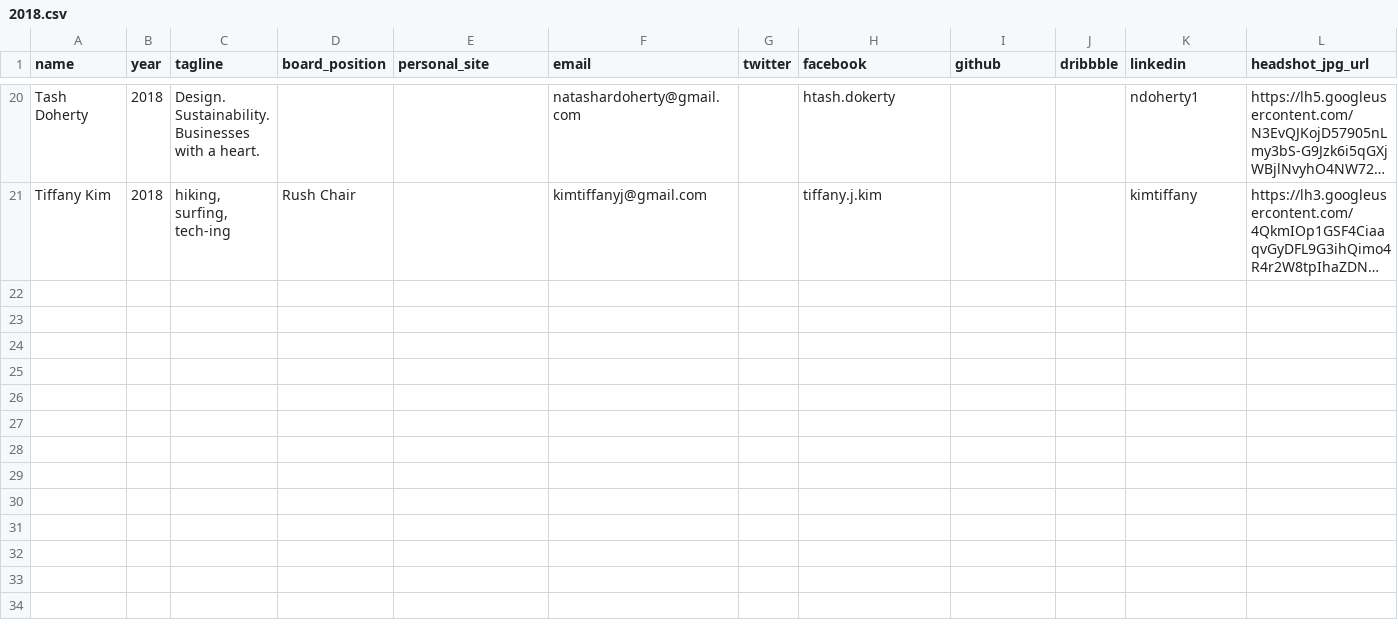
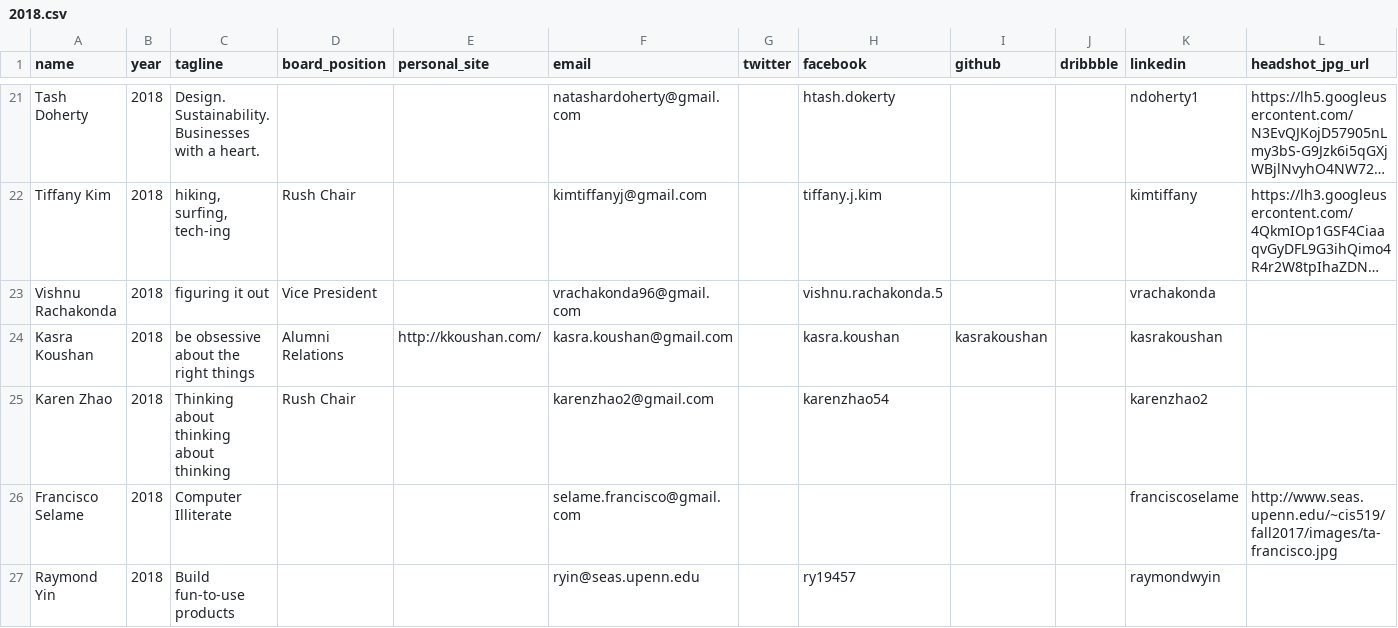
Before and after one commit to bellsociety/bellsociety.com_old, a CSV file: _data/2018.csv, drawn as a sheet; only a part is shown, gaps mark what is left out; long unchanged cells end in …; the diff covers the shown part only; the diff names each change by its address in the sheet, - before the commit and + after, or states it on an @@ line.

```diff
--- a/_data/2018.csv
+++ b/_data/2018.csv
+row 23: Vishnu Rachakonda | 2018 | figuring it out | Vice President |  | vrachakonda96@gmail.com |  | vishnu.rachakonda.5 |  |  | vrachakonda
+row 24: Kasra Koushan | 2018 | be obsessive about the right things | Alumni Relations | http://kkoushan.com/ | kasra.koushan@gmail.com |  | kasra.koushan | kasrakoushan |  | kasrakoushan
+row 25: Karen Zhao | 2018 | Thinking about thinking about thinking | Rush Chair |  | karenzhao2@gmail.com |  | karenzhao54 |  |  | karenzhao2
+row 26: Francisco Selame | 2018 | Computer Illiterate |  |  | selame.francisco@gmail.com |  |  |  |  | franciscoselame | http://www.seas.upenn.edu/~cis519/fall2017/images/ta-francisco.jpg
+row 27: Raymond Yin | 2018 | Build fun-to-use products |  |  | ryin@seas.upenn.edu |  | ry19457 |  |  | raymondwyin
```
Also changed, not shown: 5 added rows and 5 edited cells elsewhere in this file, 19 other files.
